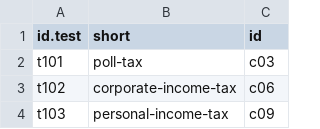
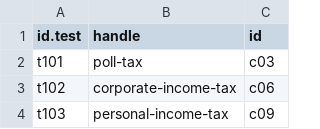
Before and after one commit to maxheld83/keyneson, a CSV file: ids.csv, drawn as a sheet; only a part is shown.

Commit message:
fix typo, change id

```diff
--- a/ids.csv
+++ b/ids.csv
@@ -1,2 +1,2 @@
-id.test,short,id
+id.test,handle,id
 t101,poll-tax,c03
```
Also changed, not shown: 1 other file.
